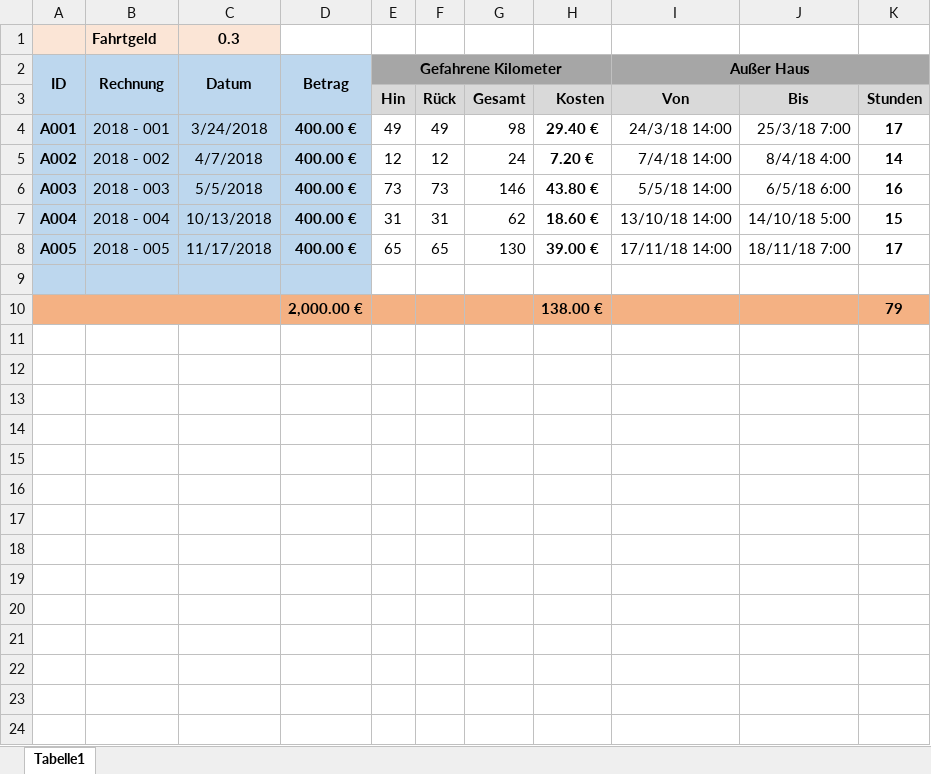
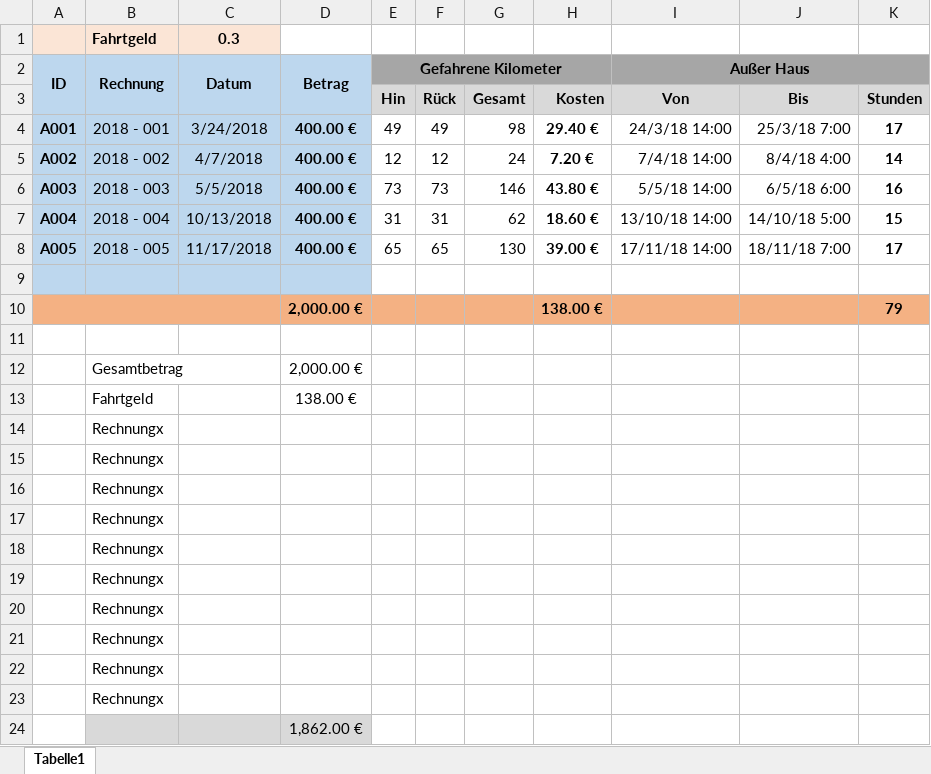
Before and after one commit to atebben/ShareAT, an Excel workbook: Live_Projects/DJ/Events/02_Done/Rechnungen/doc/2018/Ausgaben.xlsx, sheet Tabelle1, drawn as a sheet; values as stored, in another font and other column widths than the file's, no borders; the diff names each change by its address in the sheet, - before the commit and + after, or states it on an @@ line.

```diff
--- a/Live_Projects/DJ/Events/02_Done/Rechnungen/doc/2018/Ausgaben.xlsx (sheet Tabelle1)
+++ b/Live_Projects/DJ/Events/02_Done/Rechnungen/doc/2018/Ausgaben.xlsx (sheet Tabelle1)
+row 11: (empty)
+row 12:  | Gesamtbetrag |  | 2,000.00 €
+row 13:  | Fahrtgeld |  | 138.00 €
+row 14:  | Rechnungx
+row 15:  | Rechnungx
+row 16:  | Rechnungx
+row 17:  | Rechnungx
+row 18:  | Rechnungx
+row 19:  | Rechnungx
+row 20:  | Rechnungx
+row 21:  | Rechnungx
+row 22:  | Rechnungx
+row 23:  | Rechnungx
+row 24:  |  |  | 1,862.00 €
```
